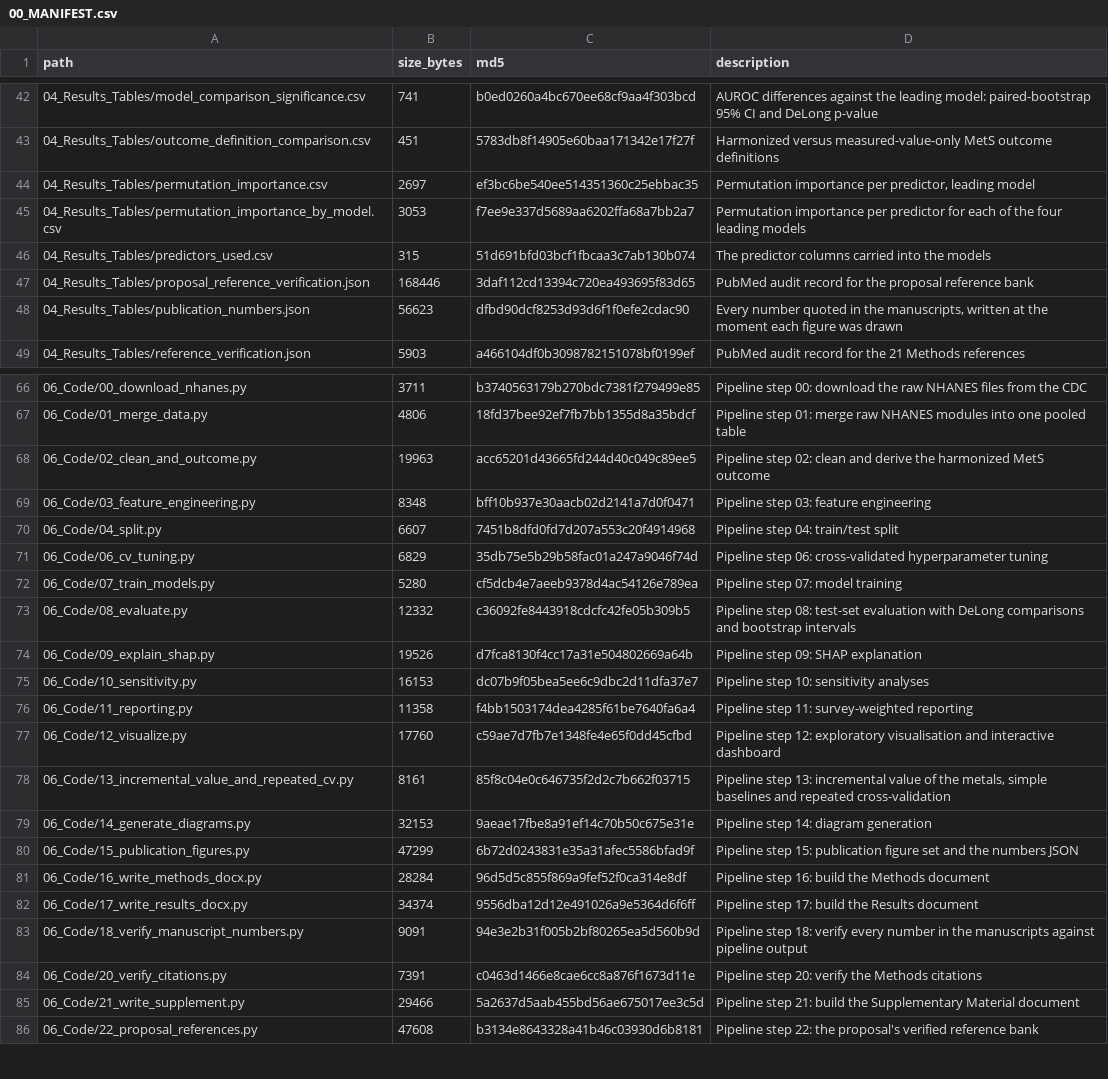
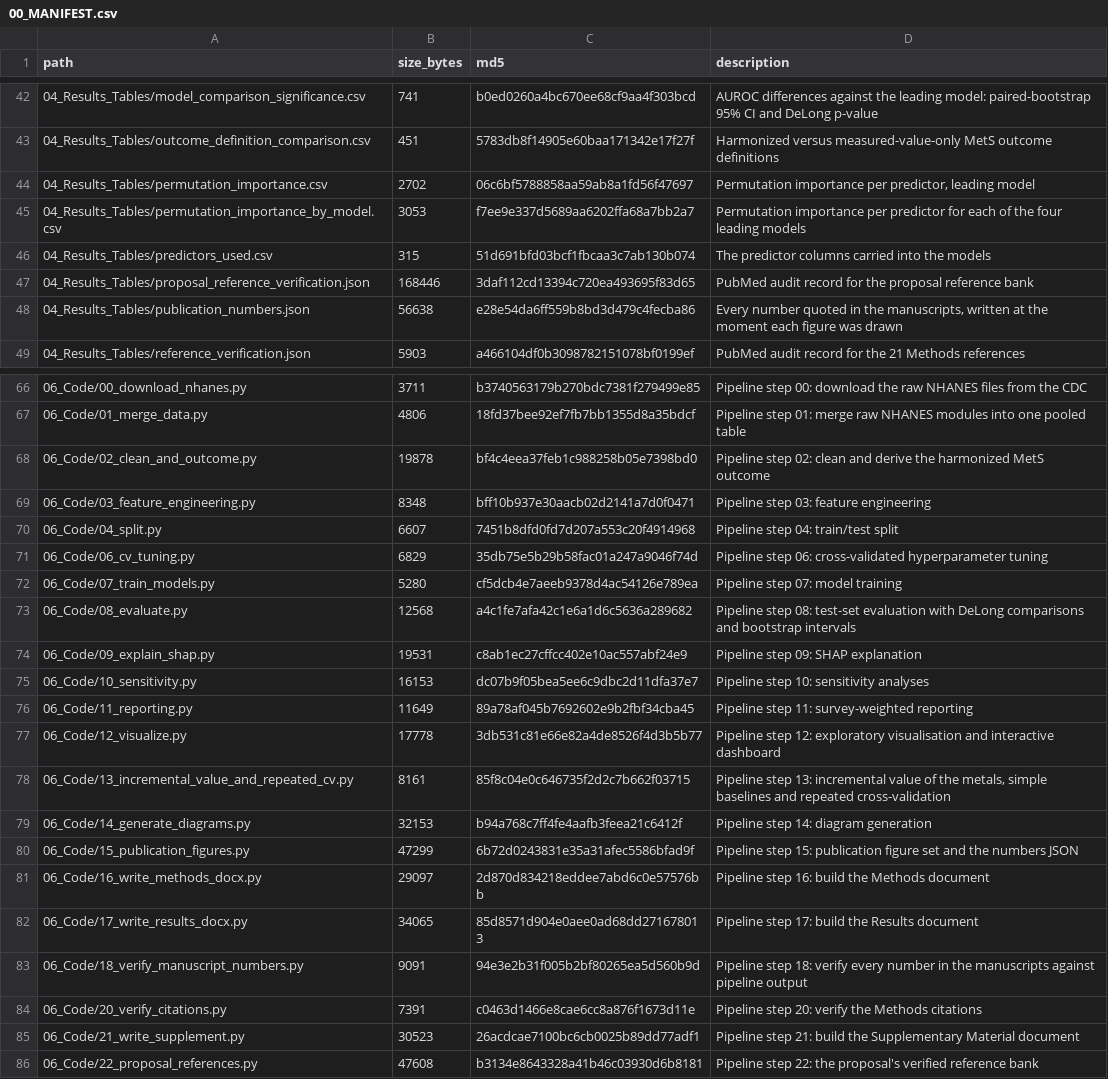
Before and after one commit to AliiReezaa/nhanes-metals-mets-ml, a CSV file: 00_MANIFEST.csv, drawn as a sheet; only a part is shown, gaps mark what is left out; the diff covers the shown part only.

```diff
--- a/00_MANIFEST.csv
+++ b/00_MANIFEST.csv
@@ -43,3 +43,3 @@ path,size_bytes,md5,description
 04_Results_Tables/outcome_definition_comparison.csv,451,5783db8f14905e60baa171342e17f27f,Harmonized versus measured-value-only MetS outcome definitions
-04_Results_Tables/permutation_importance.csv,2697,ef3bc6be540ee514351360c25ebbac35,"Permutation importance per predictor, leading model"
+04_Results_Tables/permutation_importance.csv,2702,06c6bf5788858aa59ab8a1fd56f47697,"Permutation importance per predictor, leading model"
 04_Results_Tables/permutation_importance_by_model.csv,3053,f7ee9e337d5689aa6202ffa68a7bb2a7,Permutation importance per predictor for each of the four leading models
@@ -47,3 +47,3 @@ path,size_bytes,md5,description
 04_Results_Tables/proposal_reference_verification.json,168446,3daf112cd13394c720ea493695f83d65,PubMed audit record for the proposal reference bank
-04_Results_Tables/publication_numbers.json,56623,dfbd90dcf8253d93d6f1f0efe2cdac90,"Every number quoted in the manuscripts, written at the moment each figure was drawn"
+04_Results_Tables/publication_numbers.json,56638,e28e54da6ff559b8bd3d479c4fecba86,"Every number quoted in the manuscripts, written at the moment each figure was drawn"
 04_Results_Tables/reference_verification.json,5903,a466104df0b3098782151078bf0199ef,PubMed audit record for the 21 Methods references
@@ -67,3 +67,3 @@ path,size_bytes,md5,description
 06_Code/01_merge_data.py,4806,18fd37bee92ef7fb7bb1355d8a35bdcf,Pipeline step 01: merge raw NHANES modules into one pooled table
-06_Code/02_clean_and_outcome.py,19963,acc65201d43665fd244d40c049c89ee5,Pipeline step 02: clean and derive the harmonized MetS outcome
+06_Code/02_clean_and_outcome.py,19878,bf4c4eea37feb1c988258b05e7398bd0,Pipeline step 02: clean and derive the harmonized MetS outcome
 06_Code/03_feature_engineering.py,8348,bff10b937e30aacb02d2141a7d0f0471,Pipeline step 03: feature engineering
@@ -72,15 +72,15 @@ path,size_bytes,md5,description
 06_Code/07_train_models.py,5280,cf5dcb4e7aeeb9378d4ac54126e789ea,Pipeline step 07: model training
-06_Code/08_evaluate.py,12332,c36092fe8443918cdcfc42fe05b309b5,Pipeline step 08: test-set evaluation with DeLong comparisons and bootstrap intervals
-06_Code/09_explain_shap.py,19526,d7fca8130f4cc17a31e504802669a64b,Pipeline step 09: SHAP explanation
+06_Code/08_evaluate.py,12568,a4c1fe7afa42c1e6a1d6c5636a289682,Pipeline step 08: test-set evaluation with DeLong comparisons and bootstrap intervals
+06_Code/09_explain_shap.py,19531,c8ab1ec27cffcc402e10ac557abf24e9,Pipeline step 09: SHAP explanation
 06_Code/10_sensitivity.py,16153,dc07b9f05bea5ee6c9dbc2d11dfa37e7,Pipeline step 10: sensitivity analyses
-06_Code/11_reporting.py,11358,f4bb1503174dea4285f61be7640fa6a4,Pipeline step 11: survey-weighted reporting
-06_Code/12_visualize.py,17760,c59ae7d7fb7e1348fe4e65f0dd45cfbd,Pipeline step 12: exploratory visualisation and interactive dashboard
+06_Code/11_reporting.py,11649,89a78af045b7692602e9b2fbf34cba45,Pipeline step 11: survey-weighted reporting
+06_Code/12_visualize.py,17778,3db531c81e66e82a4de8526f4d3b5b77,Pipeline step 12: exploratory visualisation and interactive dashboard
 06_Code/13_incremental_value_and_repeated_cv.py,8161,85f8c04e0c646735f2d2c7b662f03715,"Pipeline step 13: incremental value of the metals, simple baselines and repeated cross-validation"
-06_Code/14_generate_diagrams.py,32153,9aeae17fbe8a91ef14c70b50c675e31e,Pipeline step 14: diagram generation
+06_Code/14_generate_diagrams.py,32153,b94a768c7ff4fe4aafb3feea21c6412f,Pipeline step 14: diagram generation
 06_Code/15_publication_figures.py,47299,6b72d0243831e35a31afec5586bfad9f,Pipeline step 15: publication figure set and the numbers JSON
-06_Code/16_write_methods_docx.py,28284,96d5d5c855f869a9fef52f0ca314e8df,Pipeline step 16: build the Methods document
-06_Code/17_write_results_docx.py,34374,9556dba12d12e491026a9e5364d6f6ff,Pipeline step 17: build the Results document
+06_Code/16_write_methods_docx.py,29097,2d870d834218eddee7abd6c0e57576bb,Pipeline step 16: build the Methods document
+06_Code/17_write_results_docx.py,34065,85d8571d904e0aee0ad68dd271678013,Pipeline step 17: build the Results document
 06_Code/18_verify_manuscript_numbers.py,9091,94e3e2b31f005b2bf80265ea5d560b9d,Pipeline step 18: verify every number in the manuscripts against pipeline output
 06_Code/20_verify_citations.py,7391,c0463d1466e8cae6cc8a876f1673d11e,Pipeline step 20: verify the Methods citations
-06_Code/21_write_supplement.py,29466,5a2637d5aab455bd56ae675017ee3c5d,Pipeline step 21: build the Supplementary Material document
+06_Code/21_write_supplement.py,30523,26acdcae7100bc6cb0025b89dd77adf1,Pipeline step 21: build the Supplementary Material document
 06_Code/22_proposal_references.py,47608,b3134e8643328a41b46c03930d6b8181,Pipeline step 22: the proposal's verified reference bank
```
Also changed, not shown: 52 edited cells elsewhere in this file, 04_Results_Tables/permutation_importance.csv, 04_Results_Tables/shap_importance.csv, 40 other files.
